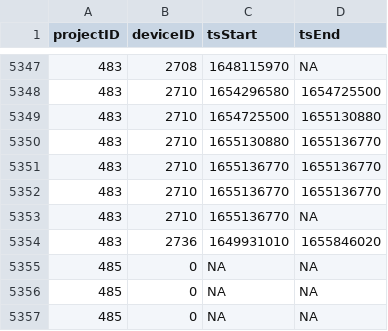
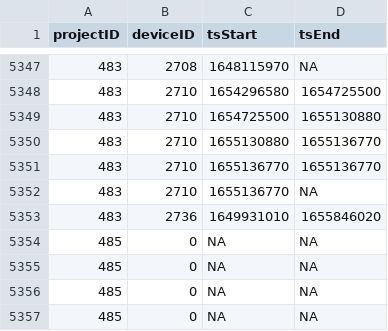
Before and after one commit to MotusWTS/motus-metadata-history, a CSV file: receiver_deployments.csv, drawn as a sheet; only a part is shown, gaps mark what is left out; the shorter side is filled out with more unchanged rows; the diff names each change by its address in the sheet, - before the commit and + after, or states it on an @@ line.

Commit message:
revised upstream

```diff
--- a/receiver_deployments.csv
+++ b/receiver_deployments.csv
-row 5352: 483 | 2710 | 1655136770 | 1655136770
```
